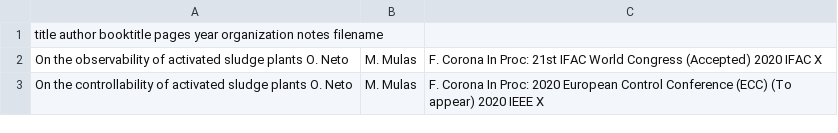
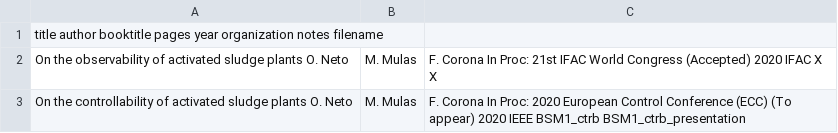
Before and after one commit to TioMinho/tiominho.github.io, a CSV file: static/data/conf_info.csv, drawn as a sheet.

Commit message:
Uploading the ECC'20 paper and presentation

```diff
--- a/static/data/conf_info.csv
+++ b/static/data/conf_info.csv
@@ -1,3 +1,3 @@
 title	author	booktitle	pages	year	organization	notes	filename
-On the observability of activated sludge plants	O. Neto, M. Mulas, F. Corona	In Proc: 21st IFAC World Congress	(Accepted)	2020	IFAC		X
-On the controllability of activated sludge plants	O. Neto, M. Mulas, F. Corona	In Proc: 2020 European Control Conference (ECC)	(To appear)	2020	IEEE		X
+On the observability of activated sludge plants	O. Neto, M. Mulas, F. Corona	In Proc: 21st IFAC World Congress	(Accepted)	2020	IFAC		X	X
+On the controllability of activated sludge plants	O. Neto, M. Mulas, F. Corona	In Proc: 2020 European Control Conference (ECC)	(To appear)	2020	IEEE		BSM1_ctrb	BSM1_ctrb_presentation
```
Also changed, not shown: 5 other files.
